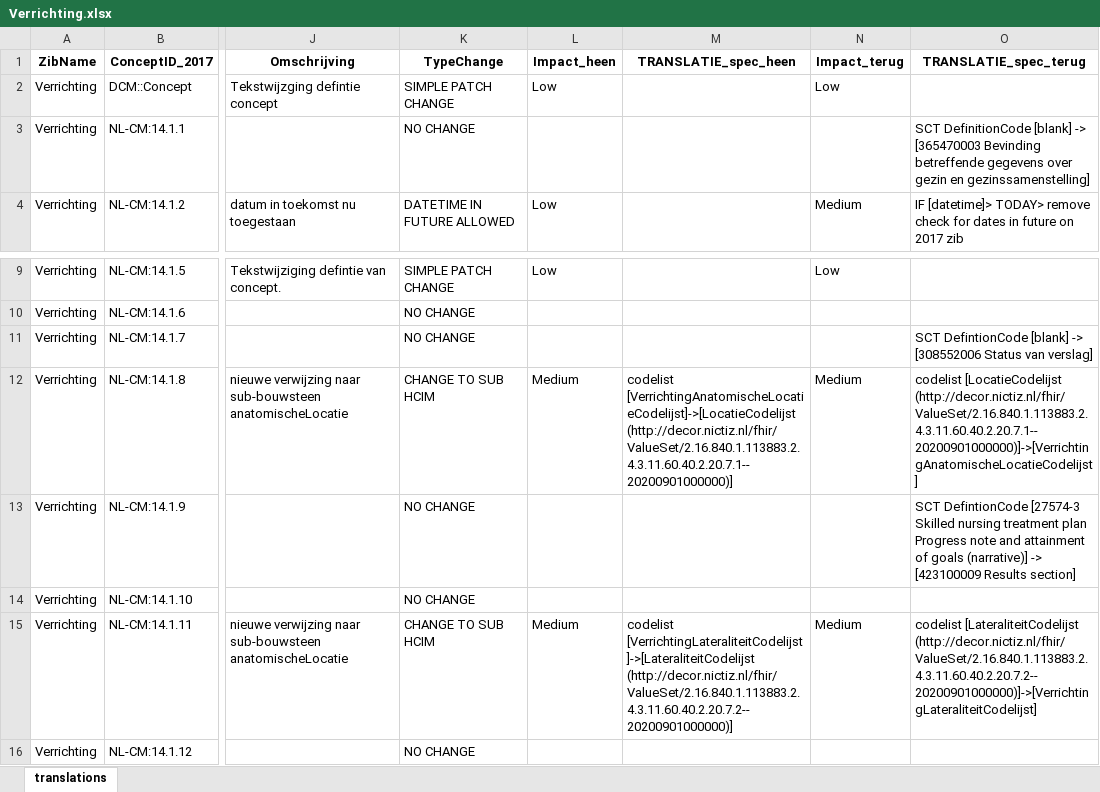
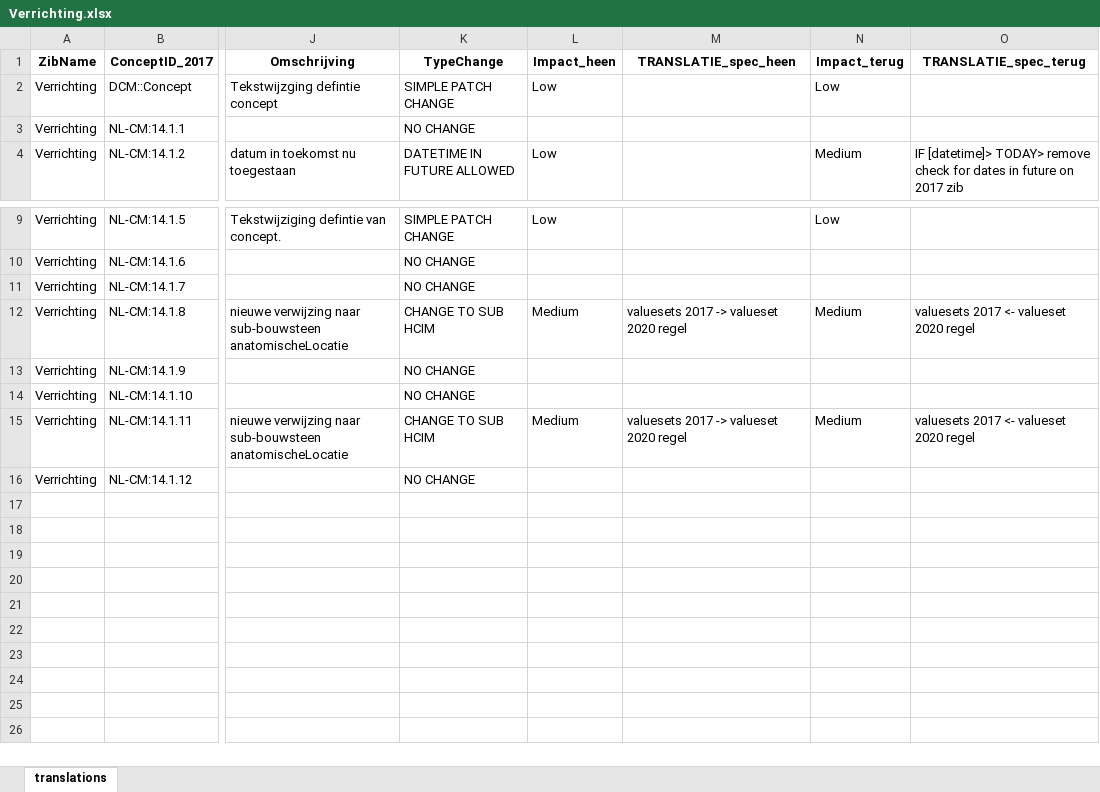
Before and after one commit to Nictiz/Zibtranslate, an Excel workbook: zib2017-2020/mapping/excel/Verrichting.xlsx, sheet translations, drawn as a sheet; only a part is shown, gaps mark what is left out; values as stored, in another font and other column widths than the file's, no borders; conditional formats not drawn; the diff names each change by its address in the sheet, - before the commit and + after, or states it on an @@ line.

```diff
--- a/zib2017-2020/mapping/excel/Verrichting.xlsx (sheet translations)
+++ b/zib2017-2020/mapping/excel/Verrichting.xlsx (sheet translations)
-O3 (TRANSLATIE_spec_terug): SCT DefinitionCode [blank] -> [365470003 Bevinding betreffende gegevens over gezin en gezinssamenstelling]
+O3 (TRANSLATIE_spec_terug): (empty)
-O11 (TRANSLATIE_spec_terug): SCT DefintionCode [blank] -> [308552006 Status van verslag]
+O11 (TRANSLATIE_spec_terug): (empty)
-M12 (TRANSLATIE_spec_heen): codelist [VerrichtingAnatomischeLocatieCodelijst]->[LocatieCodelijst (http://decor.nictiz.nl/fhir/ValueSet/2.16.840.1.113883.2.4.3.11.60.40.2.20.7.1--20200901000000)]
+M12 (TRANSLATIE_spec_heen): valuesets 2017 -> valueset 2020 regel
-O12 (TRANSLATIE_spec_terug): codelist [LocatieCodelijst (http://decor.nictiz.nl/fhir/ValueSet/2.16.840.1.113883.2.4.3.11.60.40.2.20.7.1--20200901000000)]->[VerrichtingAnatomischeLocatieCodelijst]
+O12 (TRANSLATIE_spec_terug): valuesets 2017 <- valueset 2020 regel
-O13 (TRANSLATIE_spec_terug): SCT DefintionCode [27574-3 Skilled nursing treatment plan Progress note and attainment of goals (narrative)] -> [423100009 Results section]
+O13 (TRANSLATIE_spec_terug): (empty)
-M15 (TRANSLATIE_spec_heen): codelist [VerrichtingLateraliteitCodelijst]->[LateraliteitCodelijst (http://decor.nictiz.nl/fhir/ValueSet/2.16.840.1.113883.2.4.3.11.60.40.2.20.7.2--20200901000000)]
+M15 (TRANSLATIE_spec_heen): valuesets 2017 -> valueset 2020 regel
-O15 (TRANSLATIE_spec_terug): codelist [LateraliteitCodelijst (http://decor.nictiz.nl/fhir/ValueSet/2.16.840.1.113883.2.4.3.11.60.40.2.20.7.2--20200901000000)]->[VerrichtingLateraliteitCodelijst]
+O15 (TRANSLATIE_spec_terug): valuesets 2017 <- valueset 2020 regel
```
Also changed, not shown: zib2017-2020/all-translations.xlsx, zib2017-2020/mapping/excel/Contact.xlsx, 3 other files.
